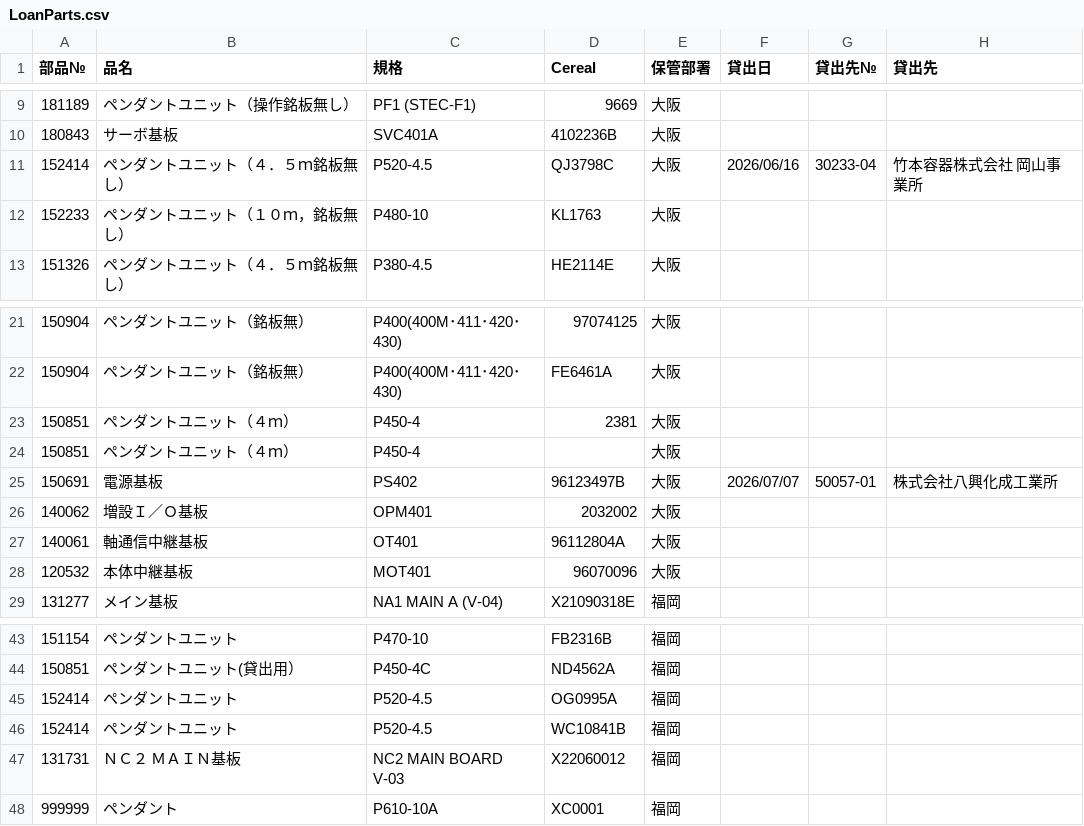
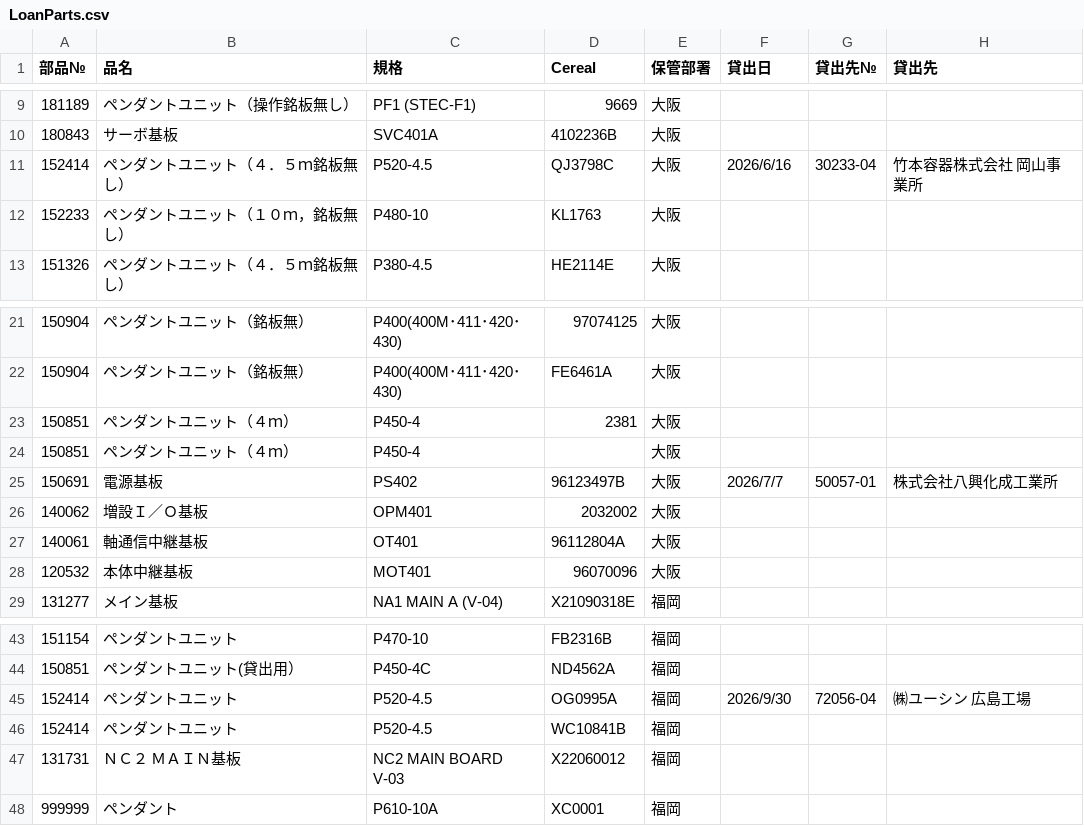
Before and after one commit to moriyoshiamane-commits/shelfsearch, a CSV file: LoanParts.csv, drawn as a sheet; only a part is shown, gaps mark what is left out.

Commit message:
Add files via upload

```diff
--- a/LoanParts.csv
+++ b/LoanParts.csv
@@ -10,3 +10,3 @@
 180843,サーボ基板,SVC401A,4102236B,大阪,,,
-152414,ペンダントユニット（４．５ｍ銘板無し）,P520-4.5,QJ3798C,大阪,2026/06/16,30233-04,竹本容器株式会社　岡山事業所
+152414,ペンダントユニット（４．５ｍ銘板無し）,P520-4.5,QJ3798C,大阪,2026/6/16,30233-04,竹本容器株式会社　岡山事業所
 152233,ペンダントユニット（１０ｍ，銘板無し）,P480-10,KL1763,大阪,,,
@@ -24,3 +24,3 @@
 150851,ペンダントユニット（４ｍ）,P450-4,,大阪,,,
-150691,電源基板　,PS402,96123497B,大阪,2026/07/07,50057-01,株式会社八興化成工業所
+150691,電源基板　,PS402,96123497B,大阪,2026/7/7,50057-01,株式会社八興化成工業所
 140062,増設Ｉ／Ｏ基板,OPM401,2032002,大阪,,,
@@ -44,3 +44,3 @@
 150851,ペンダントユニット(貸出用）,P450-4C,ND4562A,福岡,,,
-152414,ペンダントユニット,P520-4.5,OG0995A,福岡,,,
+152414,ペンダントユニット,P520-4.5,OG0995A,福岡,2026/9/30,72056-04, ㈱ユーシン　広島工場
 152414,ペンダントユニット,P520-4.5,WC10841B,福岡,,,
```
